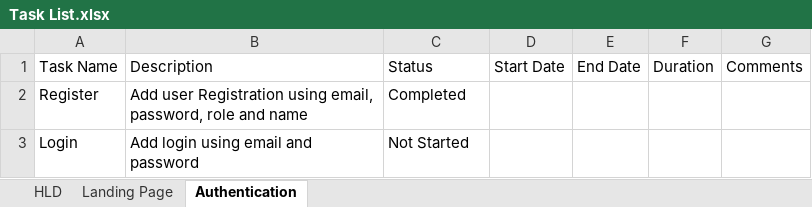
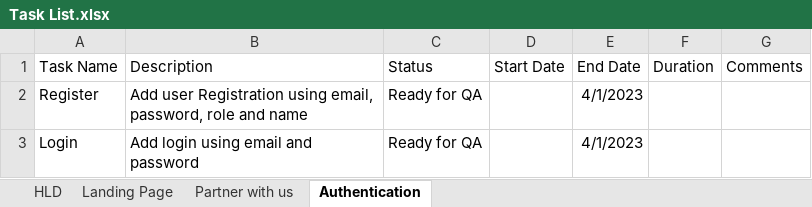
Before and after one commit to M17ggie/food-delivery-app, an Excel workbook: Task List.xlsx, sheet Authentication, drawn as a sheet; values as stored, in another font and other column widths than the file's, no borders; conditional formats not drawn; the diff names each change by its address in the sheet, - before the commit and + after, or states it on an @@ line.

Commit message:
Authentication task complete

```diff
--- a/Task List.xlsx (sheet Authentication)
+++ b/Task List.xlsx (sheet Authentication)
+sheet tab: Partner with us
-C2 (Status): Completed
+C2 (Status): Ready for QA
-E2:E3 (End Date): (empty)
+E2:E3 (End Date): 4/1/2023
-C3 (Status): Not Started
+C3 (Status): Ready for QA
```
Also changed, not shown: sheet Landing Page, 13 other files.
